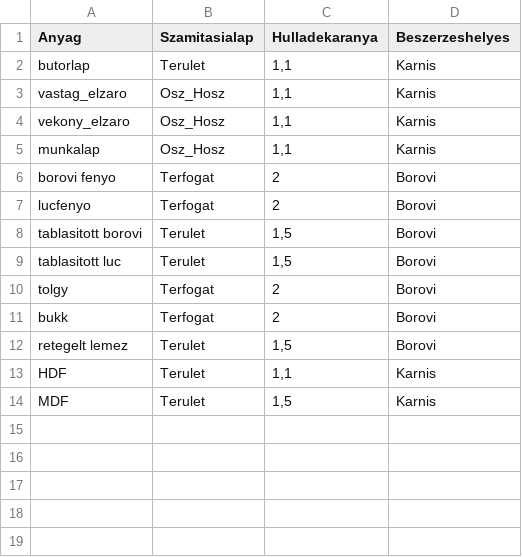
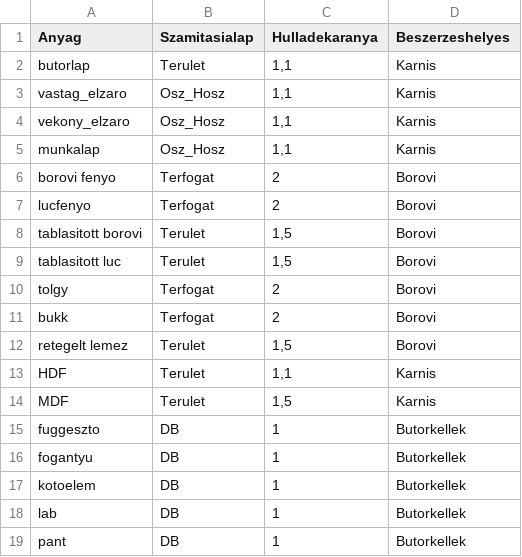
Before and after one commit to csix10/csixwood, a CSV file: data/anyagtipusok.csv, drawn as a sheet.

```diff
--- a/data/anyagtipusok.csv
+++ b/data/anyagtipusok.csv
@@ -14 +14,6 @@ HDF;Terulet;1,1;Karnis
 MDF;Terulet;1,5;Karnis
+fuggeszto;DB;1;Butorkellek
+fogantyu;DB;1;Butorkellek
+kotoelem;DB;1;Butorkellek
+lab;DB;1;Butorkellek
+pant;DB;1;Butorkellek
```
Also changed, not shown: 1 other file.
